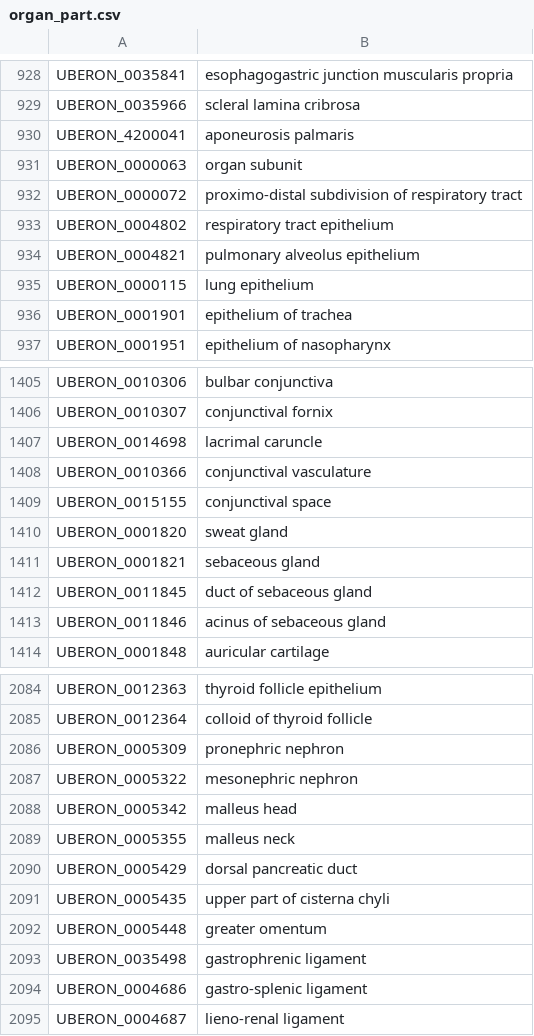
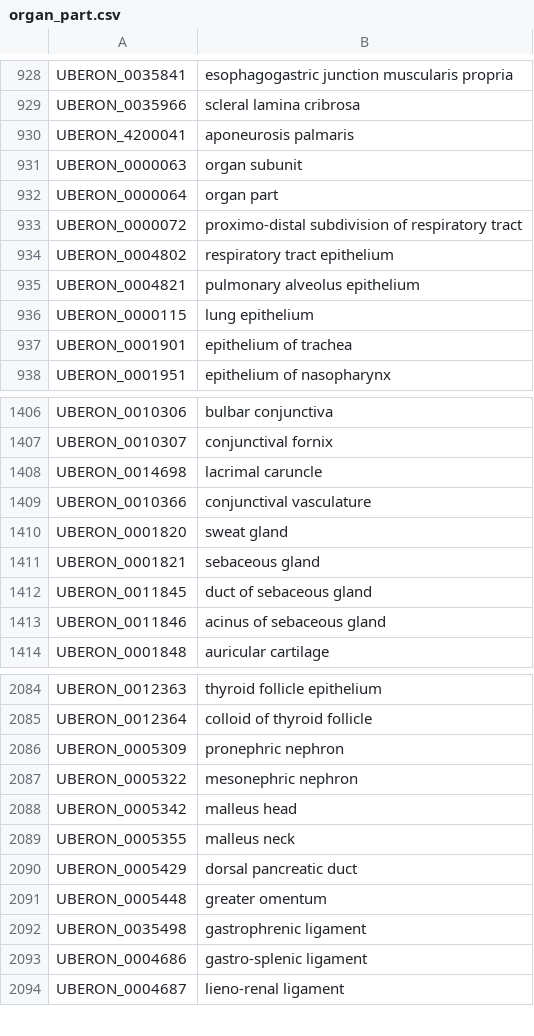
Before and after one commit to laurencenoel/ontoviewer, a CSV file: export/PV/organ_part.csv, drawn as a sheet; only a part is shown, gaps mark what is left out; removed rows and columns are numbered as before the commit, all else as after; the diff names each change by its address in the sheet, - before the commit and + after, or states it on an @@ line.

```diff
--- a/export/PV/organ_part.csv
+++ b/export/PV/organ_part.csv
+row 932: UBERON_0000064 | organ part
-row 1409: UBERON_0015155 | conjunctival space
-row 2091: UBERON_0005435 | upper part of cisterna chyli
```
Also changed, not shown: export/PV/organ_child.csv, export/PV/tissue.csv, 1 other file.
